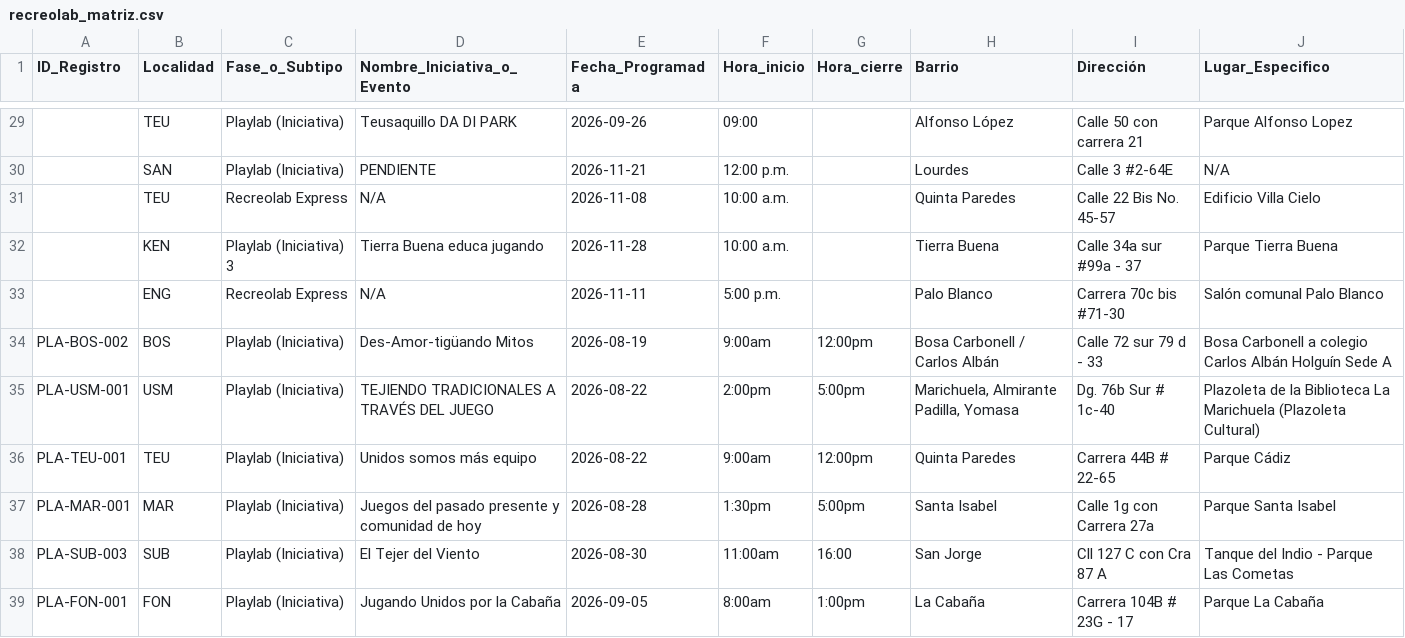
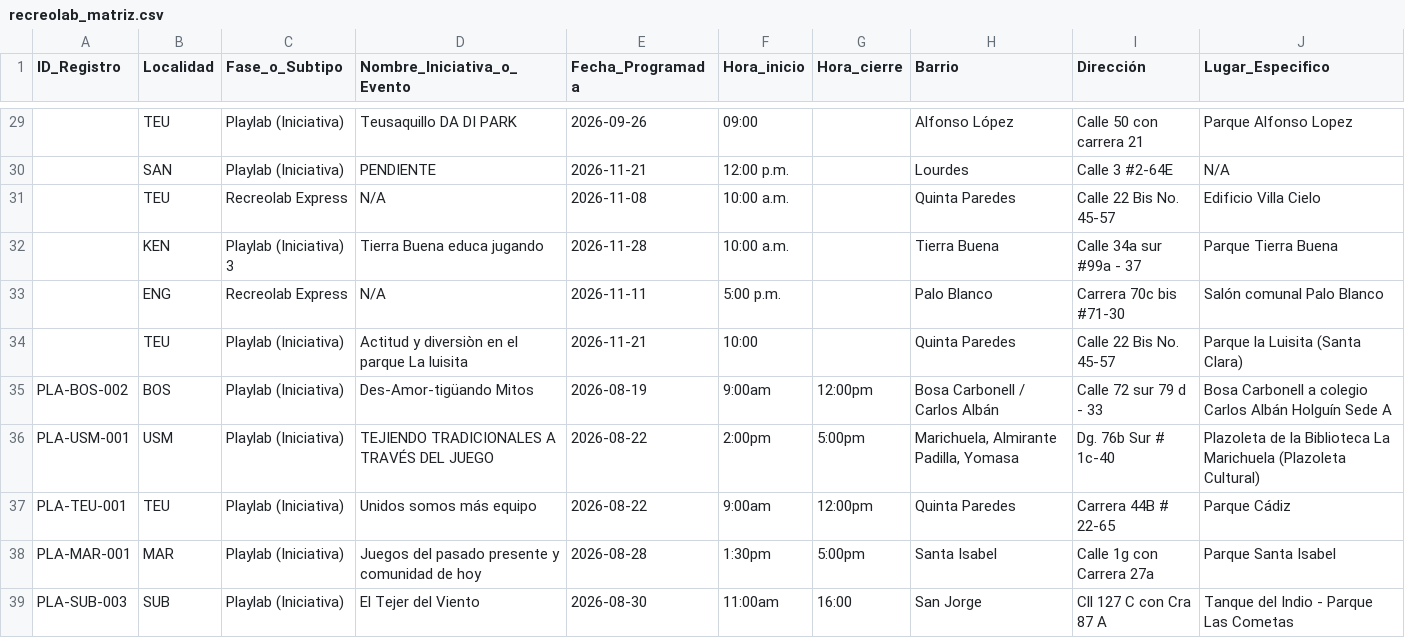
Before and after one commit to soy-juandi/recreolab-data, a CSV file: recreolab_matriz.csv, drawn as a sheet; only a part is shown, gaps mark what is left out; the shorter side is filled out with more unchanged rows; the diff names each change by its address in the sheet, - before the commit and + after, or states it on an @@ line.

Commit message:
Actualización automática recreolab_matriz.csv

```diff
--- a/recreolab_matriz.csv
+++ b/recreolab_matriz.csv
+row 34:  | TEU | Playlab (Iniciativa) | Actitud y diversiòn en el parque La luisita | 2026-11-21 | 10:00 |  | Quinta Paredes | Calle 22 Bis No. 45-57 | Parque la Luisita (Santa Clara)
```
